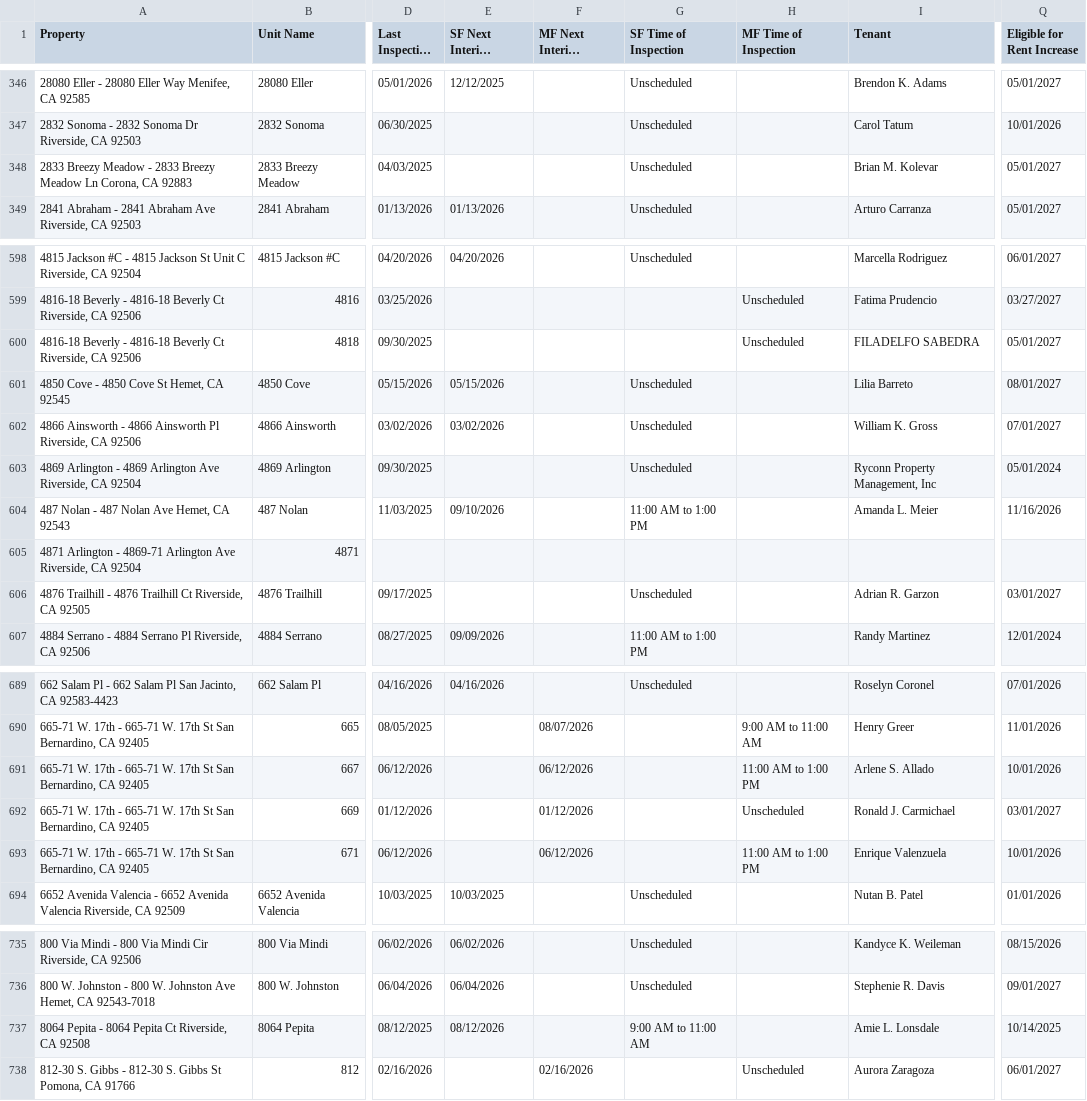
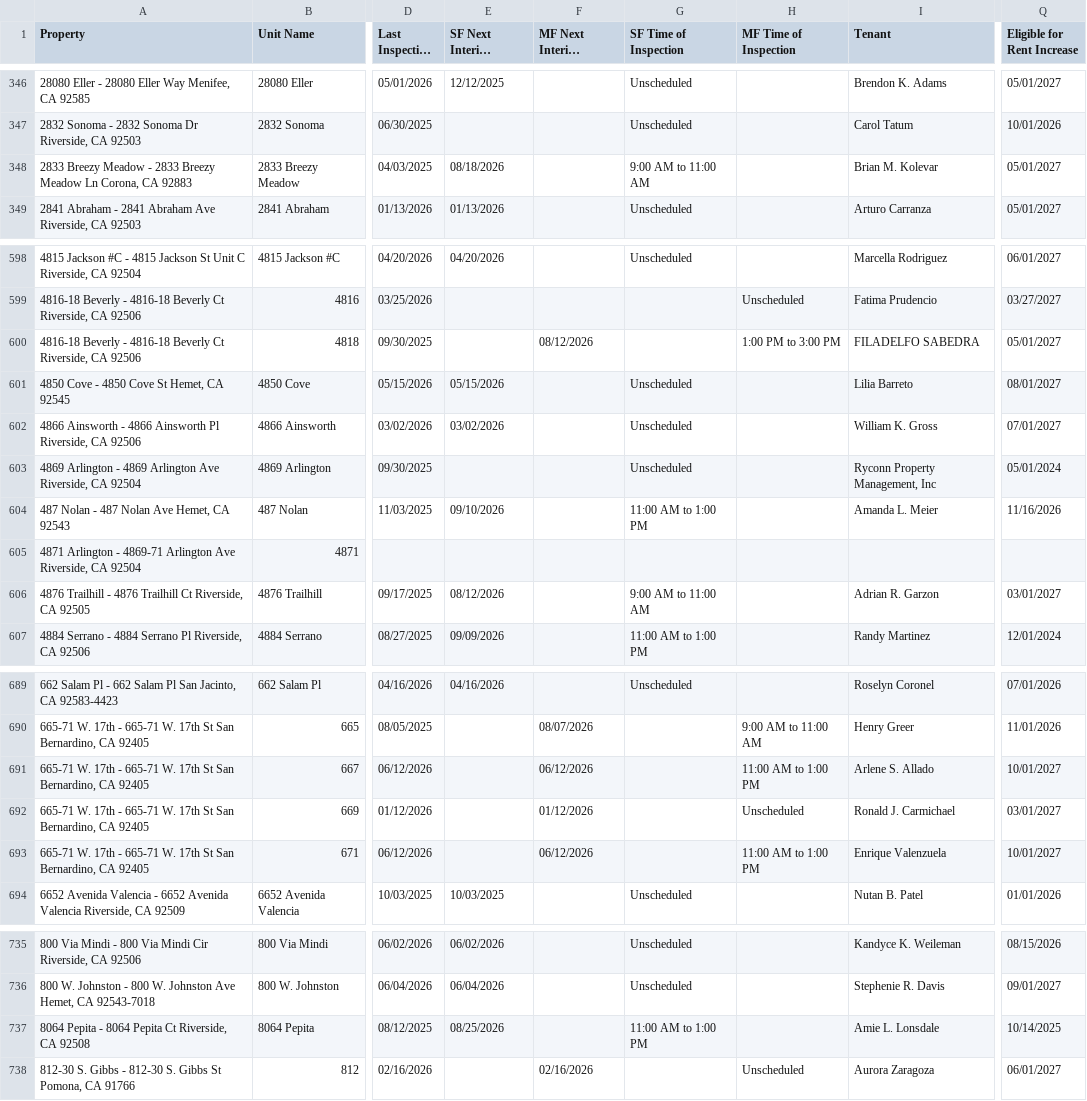
Before and after one commit to ryconn-pm/inspection-portal, a CSV file: data/report.csv, drawn as a sheet; only a part is shown, gaps mark what is left out; long unchanged cells end in …; the diff covers the shown part only; the diff names each change by its address in the sheet, - before the commit and + after, or states it on an @@ line.

Commit message:
Auto-update inspection report

```diff
--- a/data/report.csv
+++ b/data/report.csv
-E348 (SF Next Interior Inspection): (empty)
+E348 (SF Next Interior Inspection): 08/18/2026
-G348 (SF Time of Inspection): Unscheduled
+G348 (SF Time of Inspection): 9:00 AM to 11:00 AM
-F600 (MF Next Interior Inspection): (empty)
+F600 (MF Next Interior Inspection): 08/12/2026
-H600 (MF Time of Inspection): Unscheduled
+H600 (MF Time of Inspection): 1:00 PM to 3:00 PM
-E606 (SF Next Interior Inspection): (empty)
+E606 (SF Next Interior Inspection): 08/12/2026
-G606 (SF Time of Inspection): Unscheduled
+G606 (SF Time of Inspection): 9:00 AM to 11:00 AM
-Q691 (Eligible for Rent Increase): 10/01/2026
+Q691 (Eligible for Rent Increase): 10/01/2027
-Q693 (Eligible for Rent Increase): 10/01/2026
+Q693 (Eligible for Rent Increase): 10/01/2027
-E737 (SF Next Interior Inspection): 08/12/2026
+E737 (SF Next Interior Inspection): 08/25/2026
-G737 (SF Time of Inspection): 9:00 AM to 11:00 AM
+G737 (SF Time of Inspection): 11:00 AM to 1:00 PM
```
Also changed, not shown: 28 edited cells elsewhere in this file.
